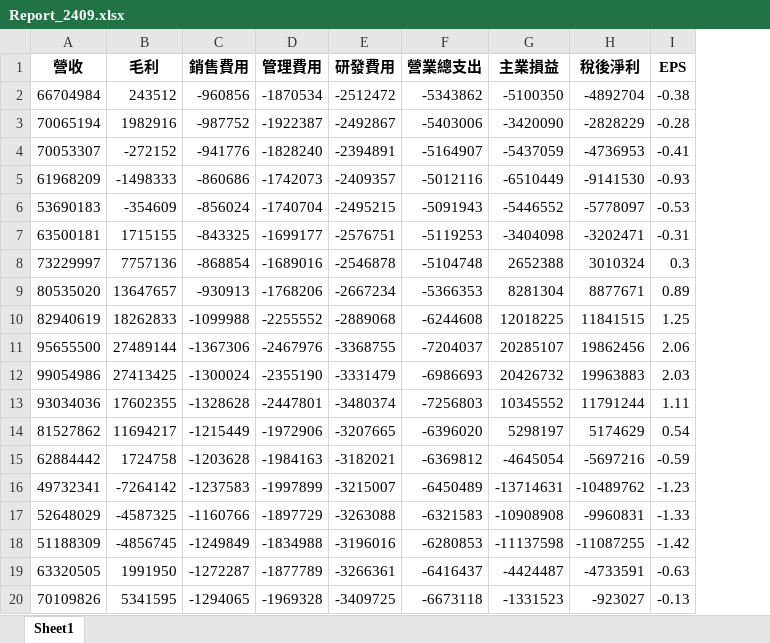
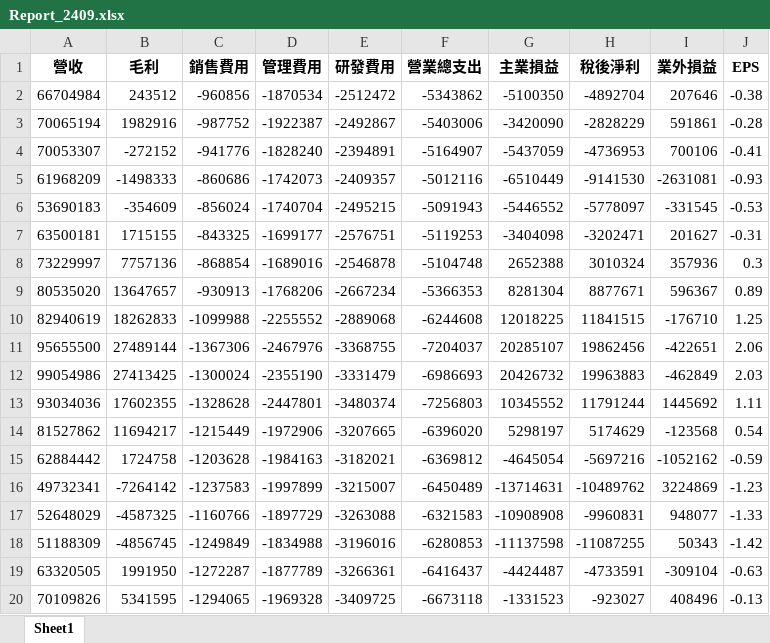
Before and after one commit to chobit19968535/Dog-Digger, an Excel workbook: Dog Digger/Report_2409.xlsx, sheet Sheet1, drawn as a sheet; values as stored, in another font and other column widths than the file's, no borders; the diff names each change by its address in the sheet, - before the commit and + after, or states it on an @@ line.

```diff
--- a/Dog Digger/Report_2409.xlsx (sheet Sheet1)
+++ b/Dog Digger/Report_2409.xlsx (sheet Sheet1)
+column I (業外損益), rows 2-20: 207646 | 591861 | 700106 | -2631081 | -331545 | 201627 | 357936 | 596367 | -176710 | -422651 | -462849 | 1445692 | -123568 | -1052162 | 3224869 | 948077 | 50343 | -309104 | 408496
```
Also changed, not shown: Dog Digger/Report_3189.xlsx, Dog Digger/Report_6533.xlsx, 24 other files.
